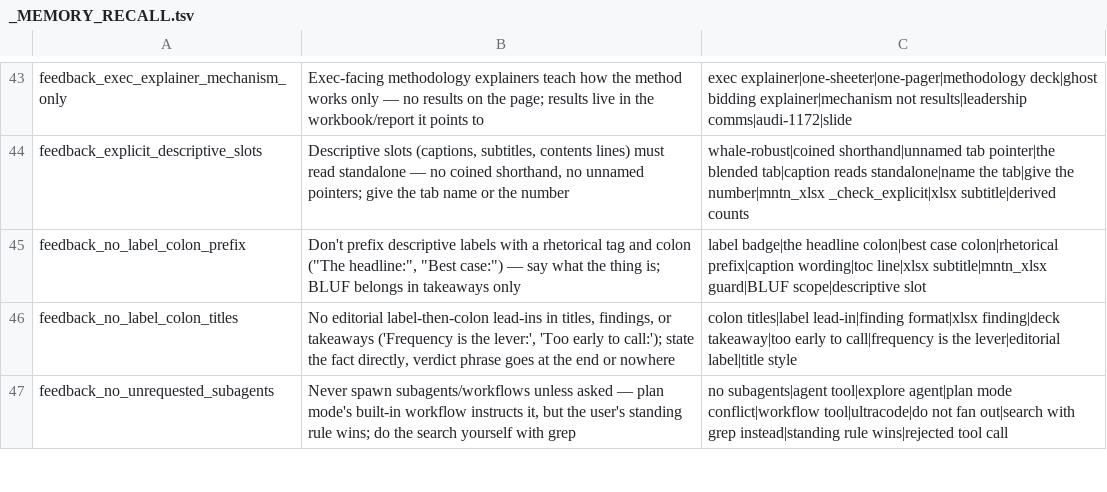
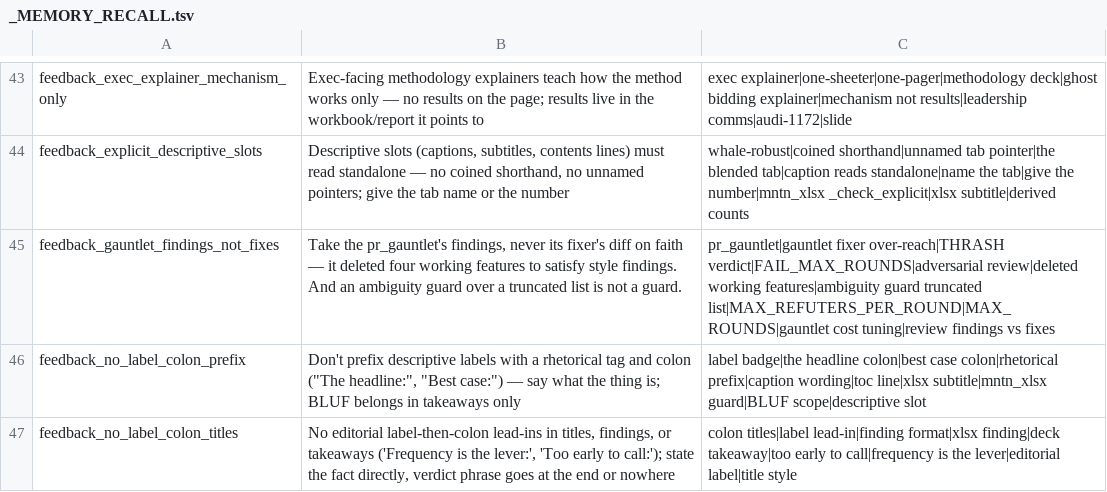
Before and after one commit to mdunn-mntn/malachi-workspace, a TSV file: knowledge/_MEMORY_RECALL.tsv, drawn as a sheet; only a part is shown, gaps mark what is left out; the shorter side is filled out with more unchanged rows.

```diff
--- a/knowledge/_MEMORY_RECALL.tsv
+++ b/knowledge/_MEMORY_RECALL.tsv
@@ -44,2 +44,3 @@ feedback_exec_explainer_mechanism_only	Exec-facing methodology explainers teach
 feedback_explicit_descriptive_slots	Descriptive slots (captions, subtitles, contents lines) must read standalone — no coined shorthand, no unnamed pointers; give the tab name or the number	whale-robust|coined shorthand|unnamed tab pointer|the blended tab|caption reads standalone|name the tab|give the number|mntn_xlsx _check_explicit|xlsx subtitle|derived counts
+feedback_gauntlet_findings_not_fixes	Take the pr_gauntlet's findings, never its fixer's diff on faith — it deleted four working features to satisfy style findings. And an ambiguity guard over a truncated list is not a guard.	pr_gauntlet|gauntlet fixer over-reach|THRASH verdict|FAIL_MAX_ROUNDS|adversarial review|deleted working features|ambiguity guard truncated list|MAX_REFUTERS_PER_ROUND|MAX_ROUNDS|gauntlet cost tuning|review findings vs fixes
 feedback_no_label_colon_prefix	Don't prefix descriptive labels with a rhetorical tag and colon ("The headline:", "Best case:") — say what the thing is; BLUF belongs in takeaways only	label badge|the headline colon|best case colon|rhetorical prefix|caption wording|toc line|xlsx subtitle|mntn_xlsx guard|BLUF scope|descriptive slot
```
Also changed, not shown: 5 other files.
